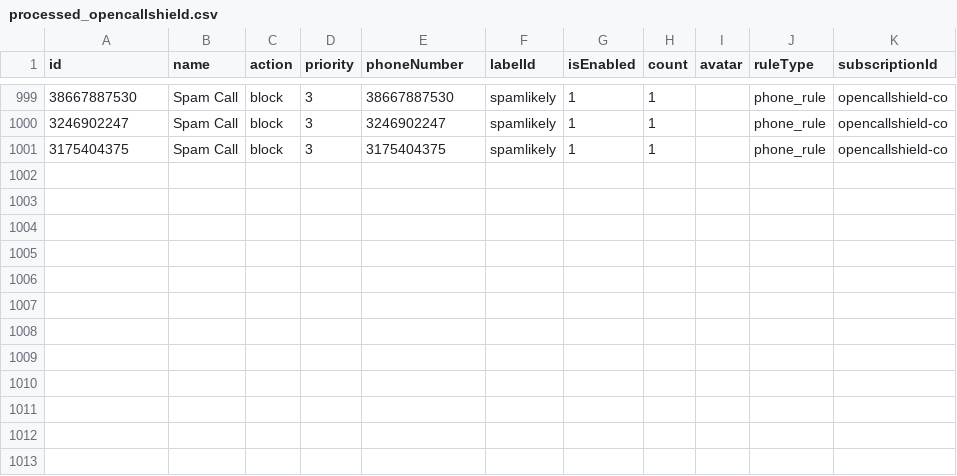
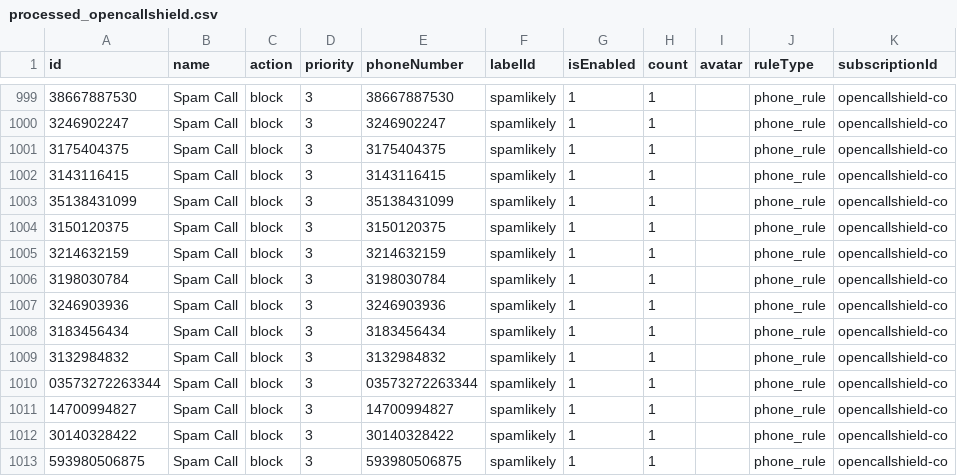
Before and after one commit to choicenew/yourcallrule, a CSV file: CO/processed_opencallshield.csv, drawn as a sheet; only a part is shown, gaps mark what is left out; the diff names each change by its address in the sheet, - before the commit and + after, or states it on an @@ line.

```diff
--- a/CO/processed_opencallshield.csv
+++ b/CO/processed_opencallshield.csv
+row 1002: 3143116415 | Spam Call | block | 3 | 3143116415 | spamlikely | 1 | 1 |  | phone_rule | opencallshield-co
+row 1003: 35138431099 | Spam Call | block | 3 | 35138431099 | spamlikely | 1 | 1 |  | phone_rule | opencallshield-co
+row 1004: 3150120375 | Spam Call | block | 3 | 3150120375 | spamlikely | 1 | 1 |  | phone_rule | opencallshield-co
+row 1005: 3214632159 | Spam Call | block | 3 | 3214632159 | spamlikely | 1 | 1 |  | phone_rule | opencallshield-co
+row 1006: 3198030784 | Spam Call | block | 3 | 3198030784 | spamlikely | 1 | 1 |  | phone_rule | opencallshield-co
+row 1007: 3246903936 | Spam Call | block | 3 | 3246903936 | spamlikely | 1 | 1 |  | phone_rule | opencallshield-co
+row 1008: 3183456434 | Spam Call | block | 3 | 3183456434 | spamlikely | 1 | 1 |  | phone_rule | opencallshield-co
+row 1009: 3132984832 | Spam Call | block | 3 | 3132984832 | spamlikely | 1 | 1 |  | phone_rule | opencallshield-co
+row 1010: 03573272263344 | Spam Call | block | 3 | 03573272263344 | spamlikely | 1 | 1 |  | phone_rule | opencallshield-co
+row 1011: 14700994827 | Spam Call | block | 3 | 14700994827 | spamlikely | 1 | 1 |  | phone_rule | opencallshield-co
+row 1012: 30140328422 | Spam Call | block | 3 | 30140328422 | spamlikely | 1 | 1 |  | phone_rule | opencallshield-co
+row 1013: 593980506875 | Spam Call | block | 3 | 593980506875 | spamlikely | 1 | 1 |  | phone_rule | opencallshield-co
```
Also changed, not shown: CL/processed_spamchile.csv, EU/processed_phoneblock.csv, 31 other files.
